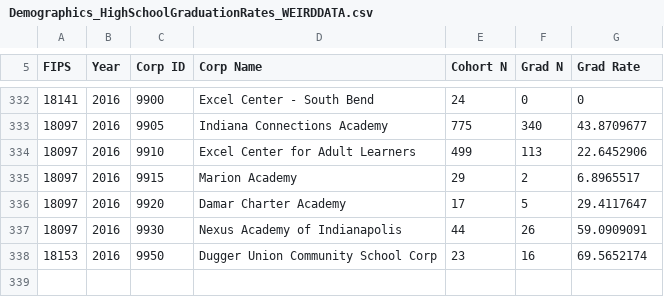
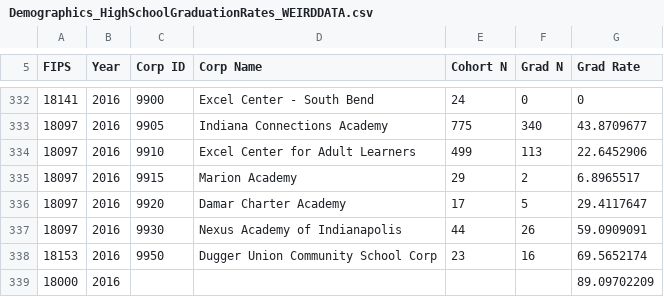
Before and after one commit to BallStateCBER/brownfields-updater, a CSV file: src/ImportFiles/Demographics_HighSchoolGraduationRates_WEIRDDATA.csv, drawn as a sheet; only a part is shown, gaps mark what is left out; the diff names each change by its address in the sheet, - before the commit and + after, or states it on an @@ line.

Commit message:
Add state average data to high school graduation rates

```diff
--- a/src/ImportFiles/Demographics_HighSchoolGraduationRates_WEIRDDATA.csv
+++ b/src/ImportFiles/Demographics_HighSchoolGraduationRates_WEIRDDATA.csv
+row 339: 18000 | 2016 |  |  |  |  | 89.09702209
```
Also changed, not shown: 1 other file.
